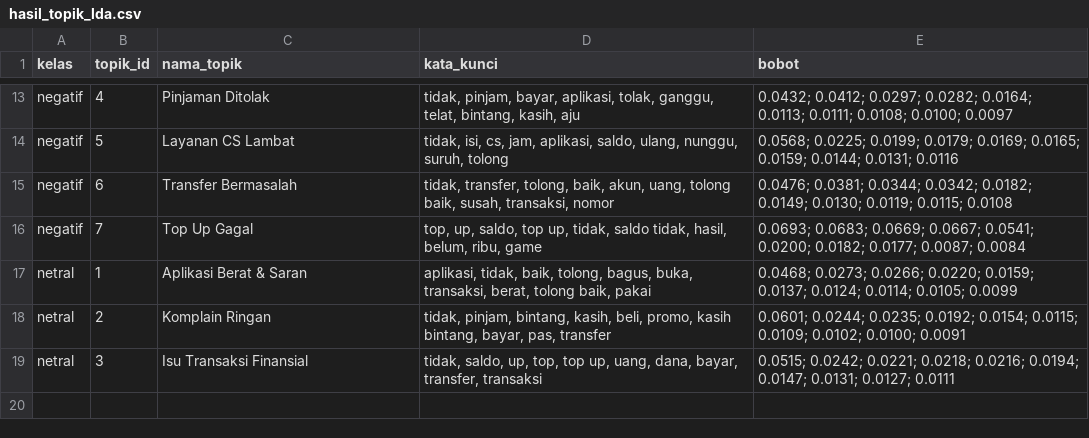
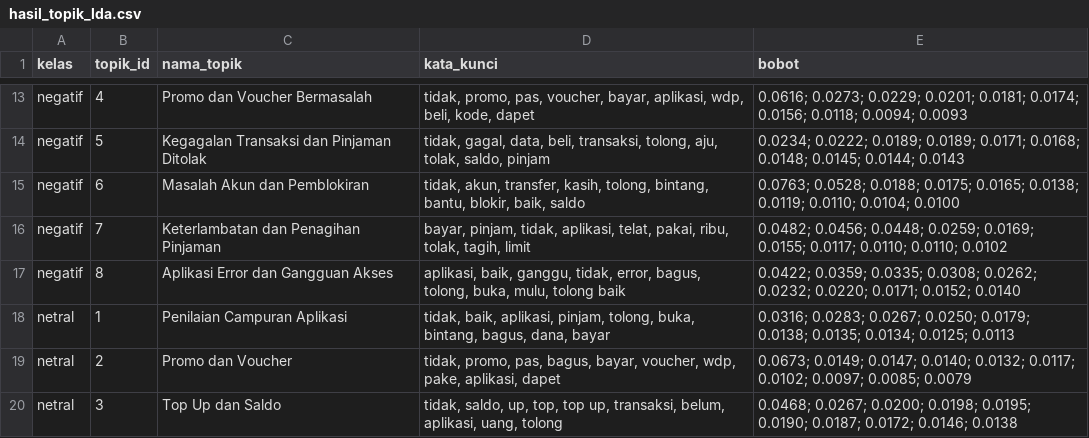
Before and after one commit to arik06880/gopay-dashboard, a CSV file: data/hasil_topik_lda.csv, drawn as a sheet; only a part is shown, gaps mark what is left out; addresses are those after the commit; the diff covers the shown part only; the diff names each change by its address in the sheet, - before the commit and + after, or states it on an @@ line.

```diff
--- a/data/hasil_topik_lda.csv
+++ b/data/hasil_topik_lda.csv
-C13 (nama_topik): Pinjaman Ditolak
+C13 (nama_topik): Promo dan Voucher Bermasalah
-D13 (kata_kunci): tidak, pinjam, bayar, aplikasi, tolak, ganggu, telat, bintang, kasih, aju
+D13 (kata_kunci): tidak, promo, pas, voucher, bayar, aplikasi, wdp, beli, kode, dapet
-E13 (bobot): 0.0432; 0.0412; 0.0297; 0.0282; 0.0164; 0.0113; 0.0111; 0.0108; 0.0100; 0.0097
+E13 (bobot): 0.0616; 0.0273; 0.0229; 0.0201; 0.0181; 0.0174; 0.0156; 0.0118; 0.0094; 0.0093
-C14 (nama_topik): Layanan CS Lambat
+C14 (nama_topik): Kegagalan Transaksi dan Pinjaman Ditolak
-D14 (kata_kunci): tidak, isi, cs, jam, aplikasi, saldo, ulang, nunggu, suruh, tolong
+D14 (kata_kunci): tidak, gagal, data, beli, transaksi, tolong, aju, tolak, saldo, pinjam
-E14 (bobot): 0.0568; 0.0225; 0.0199; 0.0179; 0.0169; 0.0165; 0.0159; 0.0144; 0.0131; 0.0116
+E14 (bobot): 0.0234; 0.0222; 0.0189; 0.0189; 0.0171; 0.0168; 0.0148; 0.0145; 0.0144; 0.0143
-C15 (nama_topik): Transfer Bermasalah
+C15 (nama_topik): Masalah Akun dan Pemblokiran
-D15 (kata_kunci): tidak, transfer, tolong, baik, akun, uang, tolong baik, susah, transaksi, nomor
+D15 (kata_kunci): tidak, akun, transfer, kasih, tolong, bintang, bantu, blokir, baik, saldo
-E15 (bobot): 0.0476; 0.0381; 0.0344; 0.0342; 0.0182; 0.0149; 0.0130; 0.0119; 0.0115; 0.0108
+E15 (bobot): 0.0763; 0.0528; 0.0188; 0.0175; 0.0165; 0.0138; 0.0119; 0.0110; 0.0104; 0.0100
-C16 (nama_topik): Top Up Gagal
+C16 (nama_topik): Keterlambatan dan Penagihan Pinjaman
-D16 (kata_kunci): top, up, saldo, top up, tidak, saldo tidak, hasil, belum, ribu, game
+D16 (kata_kunci): bayar, pinjam, tidak, aplikasi, telat, pakai, ribu, tolak, tagih, limit
-E16 (bobot): 0.0693; 0.0683; 0.0669; 0.0667; 0.0541; 0.0200; 0.0182; 0.0177; 0.0087; 0.0084
+E16 (bobot): 0.0482; 0.0456; 0.0448; 0.0259; 0.0169; 0.0155; 0.0117; 0.0110; 0.0110; 0.0102
+row 17: negatif | 8 | Aplikasi Error dan Gangguan Akses | aplikasi, baik, ganggu, tidak, error, bagus, tolong, buka, mulu, tolong baik | 0.0422; 0.0359; 0.0335; 0.0308; 0.0262; 0.0232; 0.0220; 0.0171; 0.0152; 0.0140
-C18 (nama_topik): Aplikasi Berat & Saran
+C18 (nama_topik): Penilaian Campuran Aplikasi
-D18 (kata_kunci): aplikasi, tidak, baik, tolong, bagus, buka, transaksi, berat, tolong baik, pakai
+D18 (kata_kunci): tidak, baik, aplikasi, pinjam, tolong, buka, bintang, bagus, dana, bayar
-E18 (bobot): 0.0468; 0.0273; 0.0266; 0.0220; 0.0159; 0.0137; 0.0124; 0.0114; 0.0105; 0.0099
+E18 (bobot): 0.0316; 0.0283; 0.0267; 0.0250; 0.0179; 0.0138; 0.0135; 0.0134; 0.0125; 0.0113
-C19 (nama_topik): Komplain Ringan
+C19 (nama_topik): Promo dan Voucher
-D19 (kata_kunci): tidak, pinjam, bintang, kasih, beli, promo, kasih bintang, bayar, pas, transfer
+D19 (kata_kunci): tidak, promo, pas, bagus, bayar, voucher, wdp, pake, aplikasi, dapet
-E19 (bobot): 0.0601; 0.0244; 0.0235; 0.0192; 0.0154; 0.0115; 0.0109; 0.0102; 0.0100; 0.0091
+E19 (bobot): 0.0673; 0.0149; 0.0147; 0.0140; 0.0132; 0.0117; 0.0102; 0.0097; 0.0085; 0.0079
-C20 (nama_topik): Isu Transaksi Finansial
+C20 (nama_topik): Top Up dan Saldo
-D20 (kata_kunci): …top up, uang, dana, bayar, transfer, transaksi
+D20 (kata_kunci): …top up, transaksi, belum, aplikasi, uang, tolong
-E20 (bobot): 0.0515; 0.0242; 0.0221; 0.0218; 0.0216; 0.0194; 0.0147; 0.0131; 0.0127; 0.0111
+E20 (bobot): 0.0468; 0.0267; 0.0200; 0.0198; 0.0195; 0.0190; 0.0187; 0.0172; 0.0146; 0.0138
```
Also changed, not shown: 32 edited cells elsewhere in this file.
